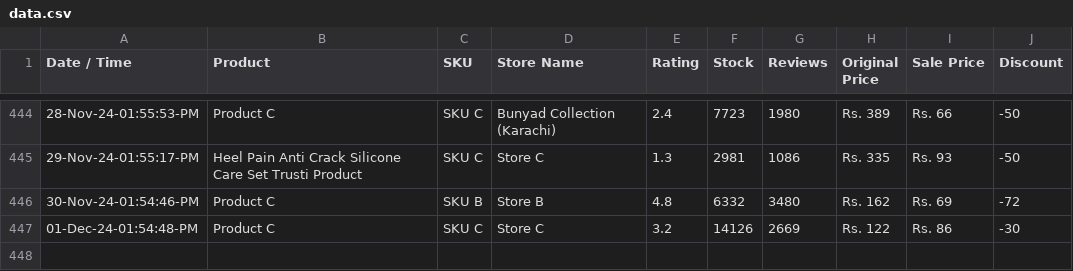
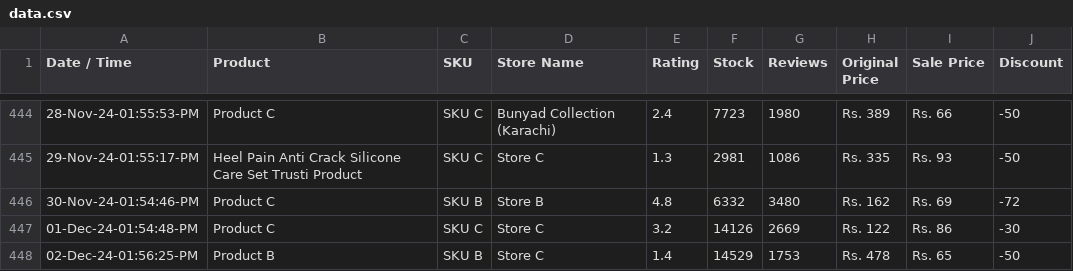
Before and after one commit to shafqatjan/url2image, a CSV file: data.csv, drawn as a sheet; only a part is shown, gaps mark what is left out.

Commit message:
02-Dec-24-01:56:25:PM

```diff
--- a/data.csv
+++ b/data.csv
@@ -447 +447,2 @@ Date / Time,Product,SKU,Store Name,Rating,Stock,Reviews,Original Price,Sale Pric
 01-Dec-24-01:54:48-PM,Product C,SKU C,Store C,3.2,14126,2669,Rs. 122,Rs. 86,-30
+02-Dec-24-01:56:25-PM,Product B,SKU B,Store C,1.4,14529,1753,Rs. 478,Rs. 65,-50
```
